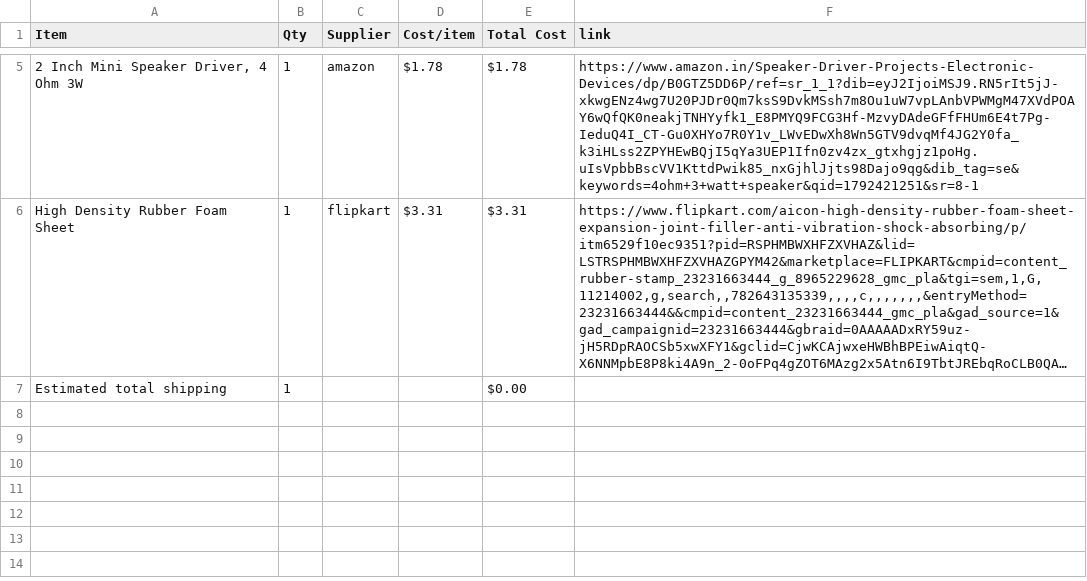
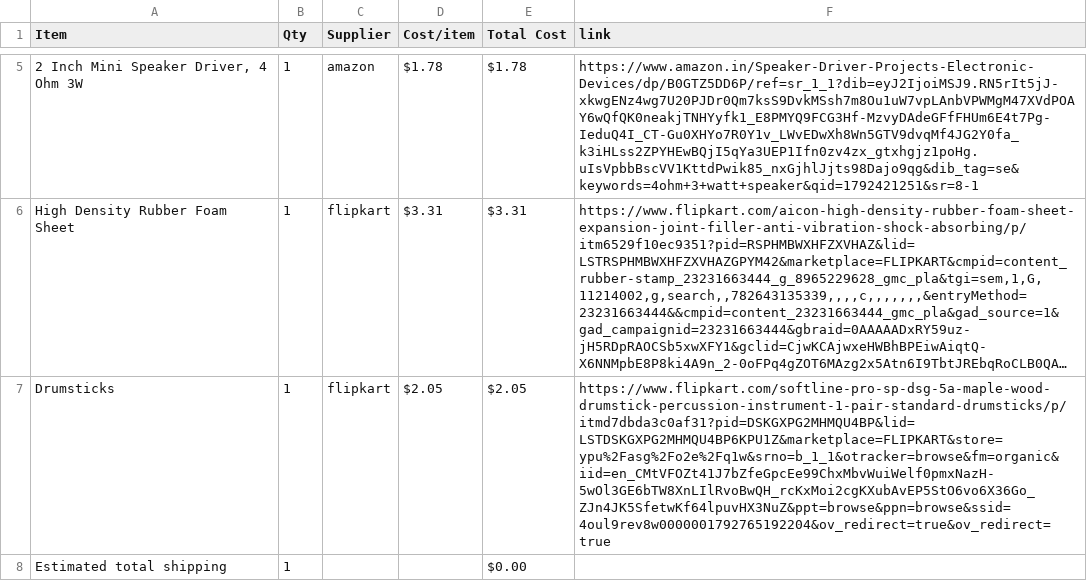
Before and after one commit to Genzkidgrownup/DrumPad, a CSV file: BOM.csv, drawn as a sheet; only a part is shown, gaps mark what is left out; long unchanged cells end in …; the diff names each change by its address in the sheet, - before the commit and + after, or states it on an @@ line.

Commit message:
Sync Drumpad from Half Life

```diff
--- a/BOM.csv
+++ b/BOM.csv
+row 7: Drumsticks | 1 | flipkart | $2.05 | $2.05 | https://www.flipkart.com/softline-pro-sp-dsg-5a-maple-wood-drumstick-percussion-instrument-1-pair-standard-drumsticks/p/itmd7dbda3c0af31?pid=DSKGXPG2MHMQU4BP&lid=LSTDSKGXPG2MHMQU4BP6KPU1Z&marketplace=FLIPKART&store=ypu%2Fasg%2Fo2e%2Fq1w&srno=b_1_1&otracker=browse&fm=organic&iid=en_CMtVFOZt41J7bZfeGpcEe99ChxMbvWuiWelf0pmxNazH-5wOl3GE6bTW8XnLIlRvoBwQH_rcKxMoi2cgKXubAvEP5StO6vo6X36Go_ZJn4JK5SfetwKf64lpuvHX3NuZ&ppt=browse&ppn=browse&ssid=4oul9rev8w0000001792765192204&ov_redirect=true&ov_redirect=true
```
